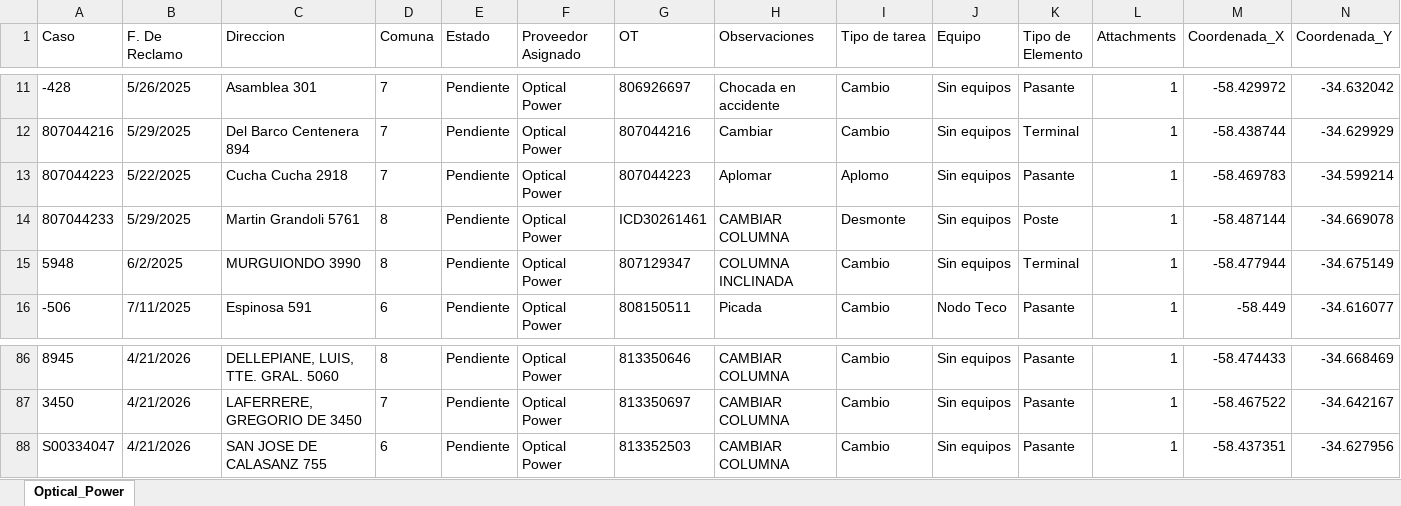
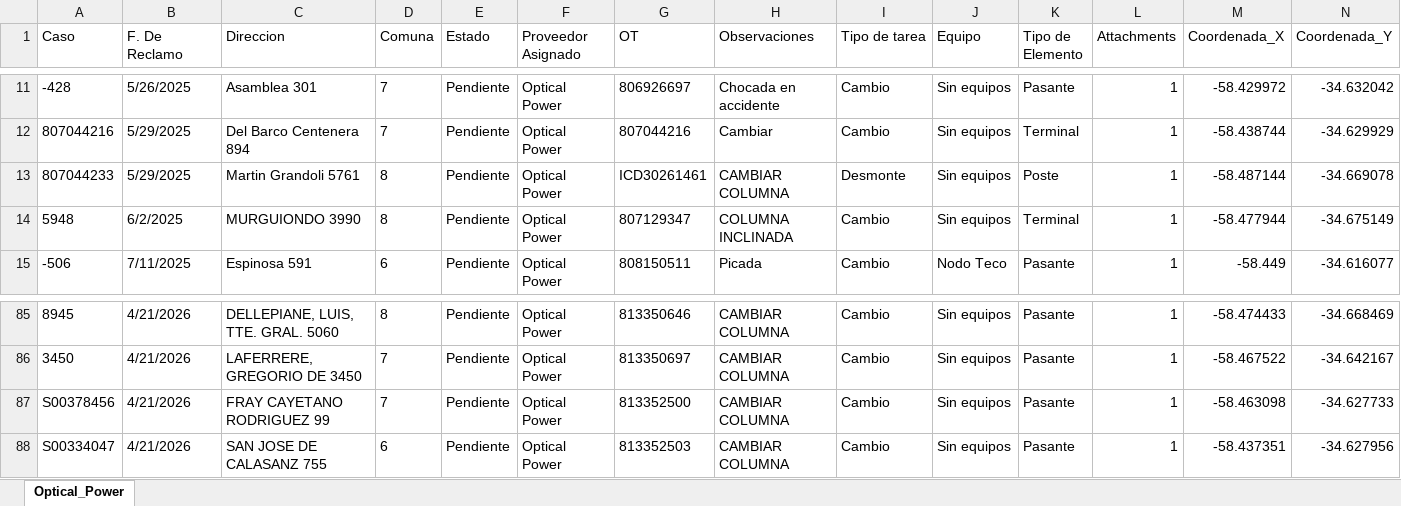
Before and after one commit to gestiondereclamosteco/opticalpower, an Excel workbook: mapa_interactivo_Optical_Power.xlsx, sheet Optical_Power, drawn as a sheet; only a part is shown, gaps mark what is left out; values as stored, in another font and other column widths than the file's, no borders; removed rows and columns are numbered as before the commit, all else as after; rows hold the shown columns only; the diff names each change by its address in the sheet, - before the commit and + after, or states it on an @@ line.

Commit message:
Actualizacion automatica del mapa (2026-05-27 14:49:38)

```diff
--- a/mapa_interactivo_Optical_Power.xlsx (sheet Optical_Power)
+++ b/mapa_interactivo_Optical_Power.xlsx (sheet Optical_Power)
-row 13: 807044223 | 5/22/2025 | Cucha Cucha 2918 | 7 | Pendiente | Optical Power | 807044223 | Aplomar | Aplomo | Sin equipos | Pasante | 1 | -58.469783 | -34.599214
+row 87: S00378456 | 4/21/2026 | FRAY CAYETANO RODRIGUEZ 99 | 7 | Pendiente | Optical Power | 813352500 | CAMBIAR COLUMNA | Cambio | Sin equipos | Pasante | 1 | -58.463098 | -34.627733
```
Also changed, not shown: 1 other file.
